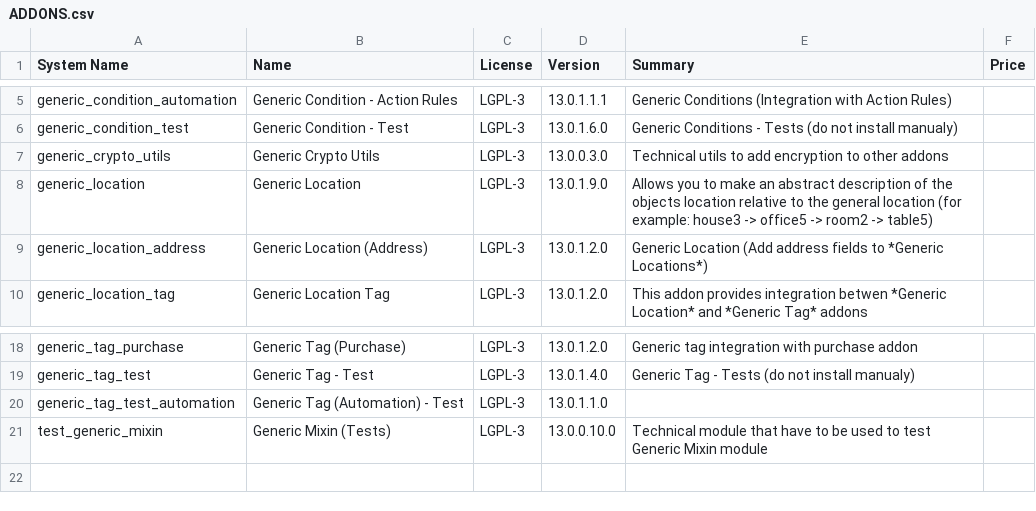
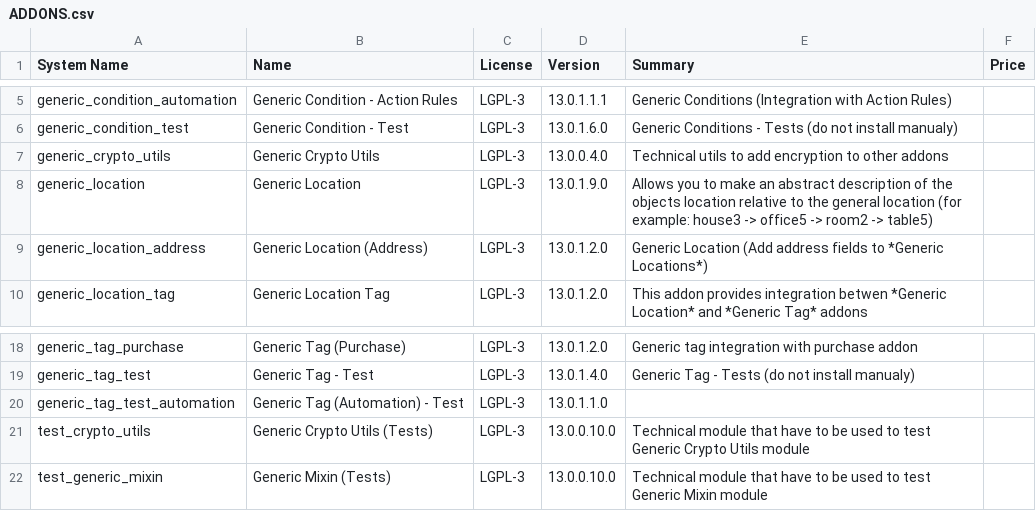
Before and after one commit to crnd-inc/generic-addons, a CSV file: ADDONS.csv, drawn as a sheet; only a part is shown, gaps mark what is left out.

```diff
--- a/ADDONS.csv
+++ b/ADDONS.csv
@@ -6,3 +6,3 @@
 "generic_condition_test","Generic Condition - Test","LGPL-3","13.0.1.6.0","Generic Conditions - Tests (do not install manualy)","",
-"generic_crypto_utils","Generic Crypto Utils","LGPL-3","13.0.0.3.0","Technical utils to add encryption to other addons","",
+"generic_crypto_utils","Generic Crypto Utils","LGPL-3","13.0.0.4.0","Technical utils to add encryption to other addons","",
 "generic_location","Generic Location","LGPL-3","13.0.1.9.0","Allows you to make an abstract description of the         objects location relative to the general location         (for example: house3 -> office5 -> room2 -> table5)","",
@@ -20,2 +20,3 @@
 "generic_tag_test_automation","Generic Tag (Automation) - Test","LGPL-3","13.0.1.1.0","","",
+"test_crypto_utils","Generic Crypto Utils (Tests)","LGPL-3","13.0.0.10.0","Technical module that have to be used to test Generic Crypto Utils module","",
 "test_generic_mixin","Generic Mixin (Tests)","LGPL-3","13.0.0.10.0","Technical module that have to be used to test Generic Mixin module","",
```
Also changed, not shown: 13 other files.
